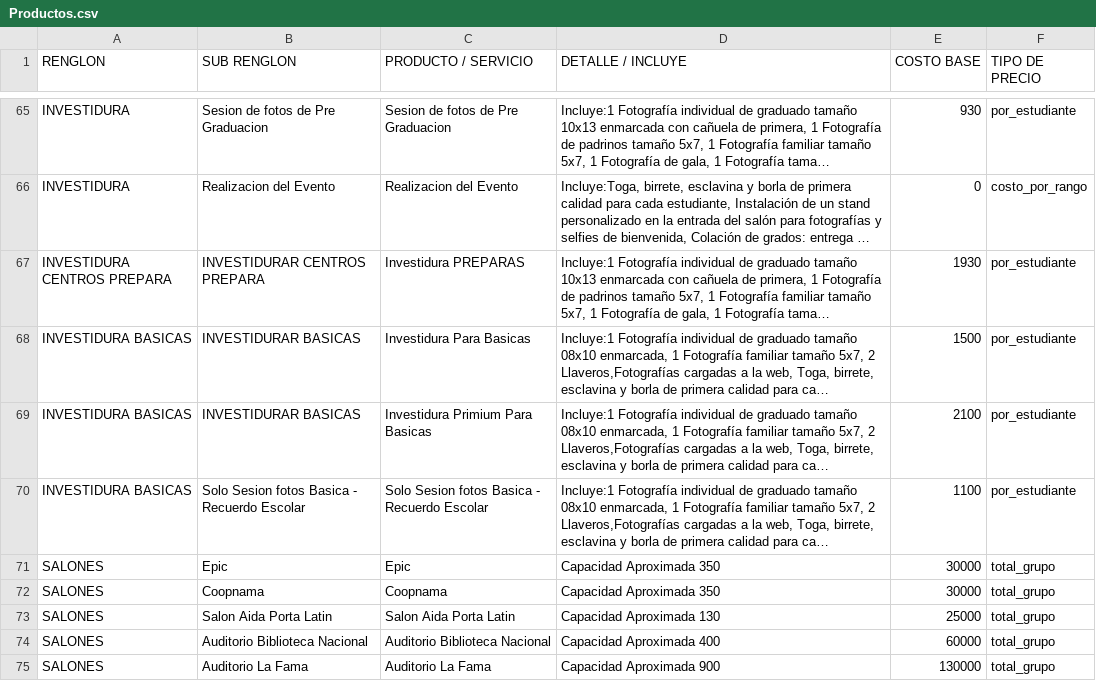
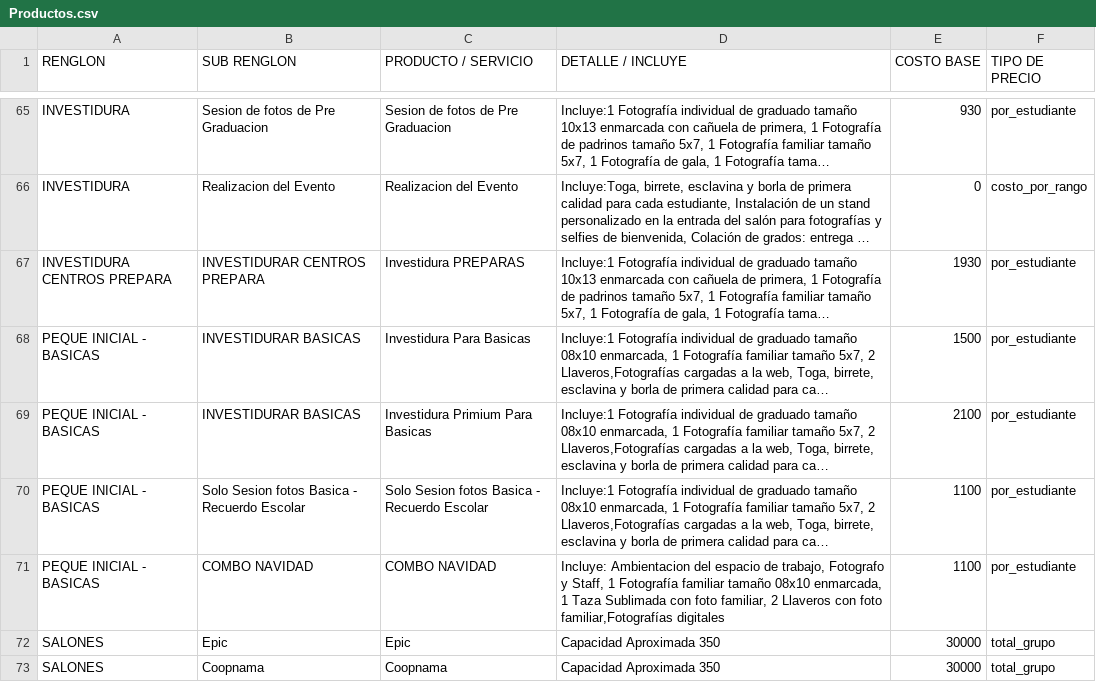
Before and after one commit to moisesgross37/proyecto-gestion, a CSV file: Productos.csv, drawn as a sheet; only a part is shown, gaps mark what is left out; the shorter side is filled out with more unchanged rows; long unchanged cells end in …; the diff names each change by its address in the sheet, - before the commit and + after, or states it on an @@ line.

Commit message:
Update Productos.csv

```diff
--- a/Productos.csv
+++ b/Productos.csv
-A68:A70 (RENGLON): INVESTIDURA BASICAS
+A68:A70 (RENGLON): PEQUE INICIAL - BASICAS
+row 71: PEQUE INICIAL - BASICAS | COMBO NAVIDAD | COMBO NAVIDAD | Incluye: Ambientacion del espacio de trabajo, Fotografo y Staff, 1 Fotografía familiar tamaño 08x10 enmarcada, 1 Taza Sublimada con foto familiar, 2 Llaveros con foto familiar,Fotografías digitales | 1100 | por_estudiante
```
